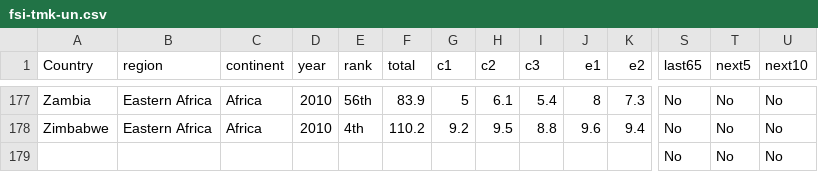
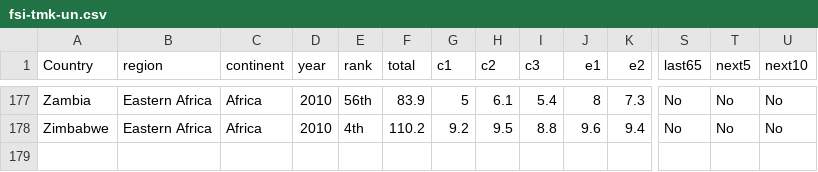
Before and after one commit to Greg-Hallenbeck/class-datasets, a CSV file: datasets/fsi-tmk-un.csv, drawn as a sheet; only a part is shown, gaps mark what is left out; rows hold the shown columns only; the diff names each change by its address in the sheet, - before the commit and + after, or states it on an @@ line.

Commit message:
Update fsi-tmk-un.csv

```diff
--- a/datasets/fsi-tmk-un.csv
+++ b/datasets/fsi-tmk-un.csv
-row 179:  |  |  |  |  |  |  |  |  |  |  | No | No | No
```
